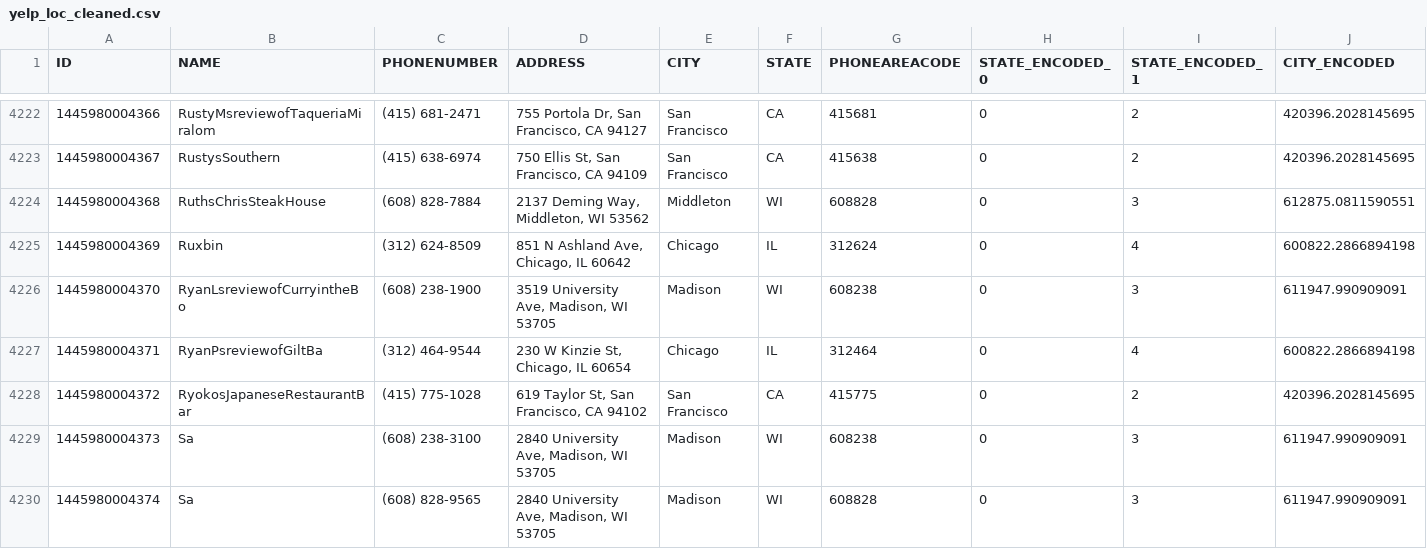
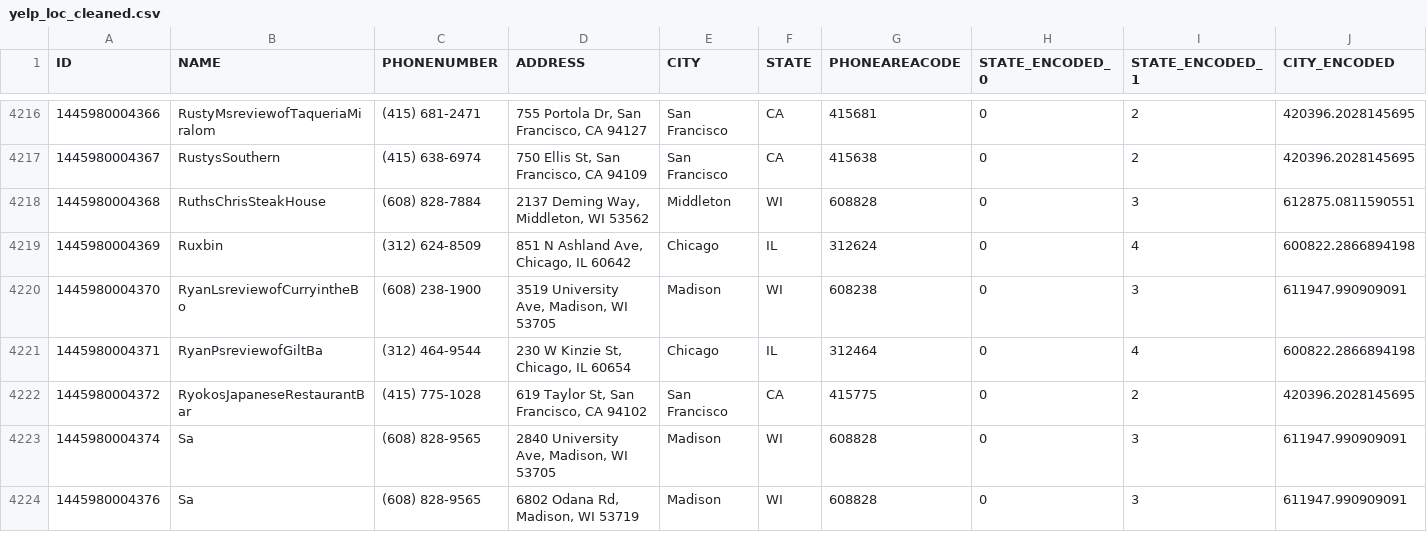
Before and after one commit to mario11596/data_integration_and_large_scale_analysis, a CSV file: data/yelp_loc_cleaned.csv, drawn as a sheet; only a part is shown, gaps mark what is left out; the shorter side is filled out with more unchanged rows; the diff covers the shown part only; the diff names each change by its address in the sheet, - before the commit and + after, or states it on an @@ line.

```diff
--- a/data/yelp_loc_cleaned.csv
+++ b/data/yelp_loc_cleaned.csv
-row 4229: 1445980004373 | Sa | (608) 238-3100 | 2840 University Ave, Madison, WI 53705 | Madison | WI | 608238 | 0 | 3 | 611947.990909091
```
Also changed, not shown: 8 removed rows elsewhere in this file, 5 other files.
